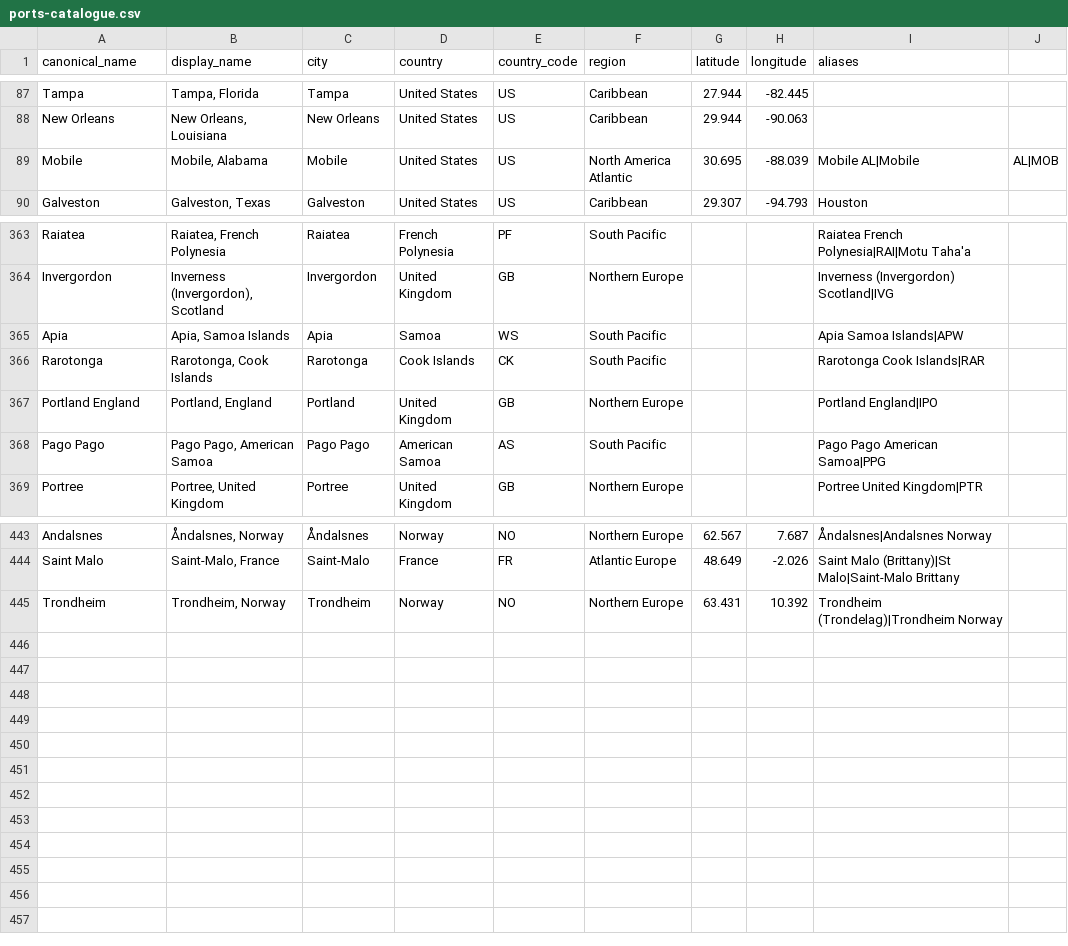
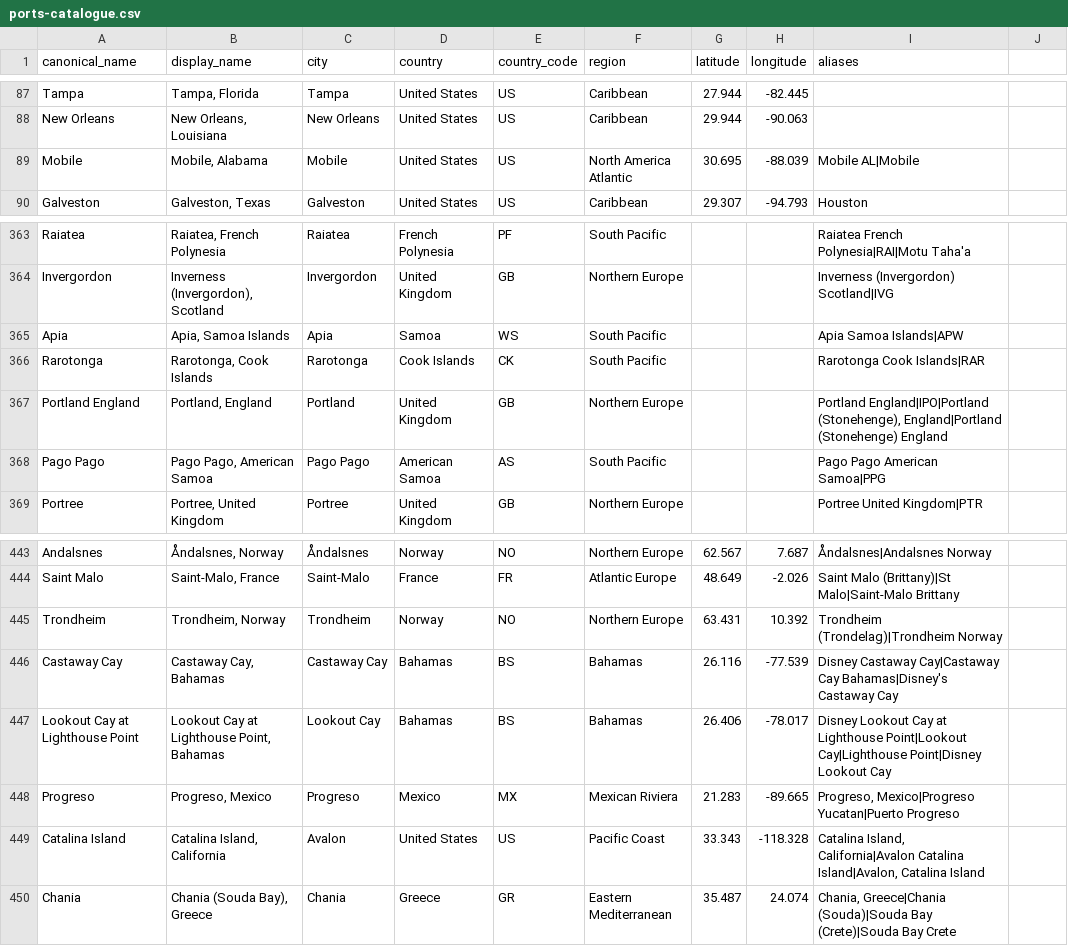
Before and after one commit to swmummery-commits/101cruise-planner, a CSV file: data/ports/ports-catalogue.csv, drawn as a sheet; only a part is shown, gaps mark what is left out.

```diff
--- a/data/ports/ports-catalogue.csv
+++ b/data/ports/ports-catalogue.csv
@@ -88,3 +88,3 @@ Tampa,"Tampa, Florida",Tampa,United States,US,Caribbean,27.944,-82.445,
 New Orleans,"New Orleans, Louisiana",New Orleans,United States,US,Caribbean,29.944,-90.063,
-Mobile,"Mobile, Alabama",Mobile,United States,US,North America Atlantic,30.695,-88.039,Mobile AL|Mobile, AL|MOB
+Mobile,"Mobile, Alabama",Mobile,United States,US,North America Atlantic,30.695,-88.039,Mobile AL|Mobile
 Galveston,"Galveston, Texas",Galveston,United States,US,Caribbean,29.307,-94.793,Houston
@@ -366,3 +366,3 @@ Apia,"Apia, Samoa Islands",Apia,Samoa,WS,South Pacific,,,Apia Samoa Islands|APW
 Rarotonga,"Rarotonga, Cook Islands",Rarotonga,Cook Islands,CK,South Pacific,,,Rarotonga Cook Islands|RAR
-Portland England,"Portland, England",Portland,United Kingdom,GB,Northern Europe,,,Portland England|IPO
+Portland England,"Portland, England",Portland,United Kingdom,GB,Northern Europe,,,"Portland England|IPO|Portland (Stonehenge), England|Portland (Stonehenge) England"
 Pago Pago,"Pago Pago, American Samoa",Pago Pago,American Samoa,AS,South Pacific,,,Pago Pago American Samoa|PPG
@@ -445 +445,6 @@ Saint Malo,"Saint-Malo, France",Saint-Malo,France,FR,Atlantic Europe,48.649,-2.0
 Trondheim,"Trondheim, Norway",Trondheim,Norway,NO,Northern Europe,63.431,10.392,Trondheim (Trondelag)|Trondheim Norway
+Castaway Cay,"Castaway Cay, Bahamas",Castaway Cay,Bahamas,BS,Bahamas,26.116,-77.539,Disney Castaway Cay|Castaway Cay Bahamas|Disney's Castaway Cay
+Lookout Cay at Lighthouse Point,"Lookout Cay at Lighthouse Point, Bahamas",Lookout Cay,Bahamas,BS,Bahamas,26.406,-78.017,Disney Lookout Cay at Lighthouse Point|Lookout Cay|Lighthouse Point|Disney Lookout Cay
+Progreso,"Progreso, Mexico",Progreso,Mexico,MX,Mexican Riviera,21.283,-89.665,"Progreso, Mexico|Progreso Yucatan|Puerto Progreso"
+Catalina Island,"Catalina Island, California",Avalon,United States,US,Pacific Coast,33.343,-118.328,"Catalina Island, California|Avalon Catalina Island|Avalon, Catalina Island"
+Chania,"Chania (Souda Bay), Greece",Chania,Greece,GR,Eastern Mediterranean,35.487,24.074,"Chania, Greece|Chania (Souda)|Souda Bay (Crete)|Souda Bay Crete"
```
Also changed, not shown: 10 other files.
